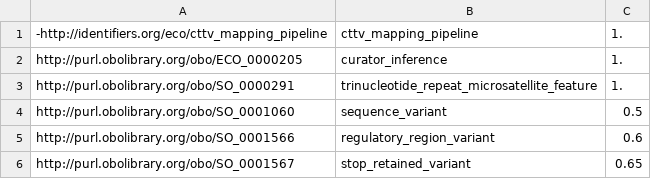
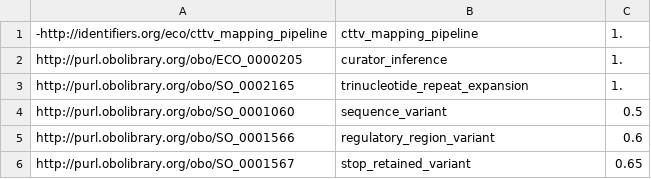
Before and after one commit to opentargets-archive/data_pipeline, a TSV file: mrtarget/resources/eco_scores.tsv, drawn as a sheet; only a part is shown.

Commit message:
update SO code for trinucleotide disease

```diff
--- a/mrtarget/resources/eco_scores.tsv
+++ b/mrtarget/resources/eco_scores.tsv
@@ -2,3 +2,3 @@
 http://purl.obolibrary.org/obo/ECO_0000205	curator_inference	1.
-http://purl.obolibrary.org/obo/SO_0000291	trinucleotide_repeat_microsatellite_feature	1.
+http://purl.obolibrary.org/obo/SO_0002165 	trinucleotide_repeat_expansion	1.
 http://purl.obolibrary.org/obo/SO_0001060	sequence_variant	0.5
```
